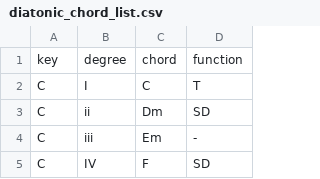
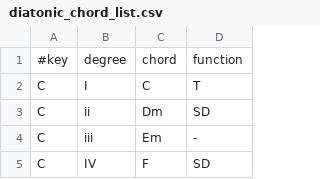
Before and after one commit to mjXmsdgh/godot_piano, a CSV file: godot_piano/assets/diatonic_chord_list.csv, drawn as a sheet; only a part is shown.

```diff
--- a/godot_piano/assets/diatonic_chord_list.csv
+++ b/godot_piano/assets/diatonic_chord_list.csv
@@ -1,2 +1,2 @@
-key,degree,chord,function
+#key,degree,chord,function
 C,I,C,T
```
Also changed, not shown: 3 other files.
